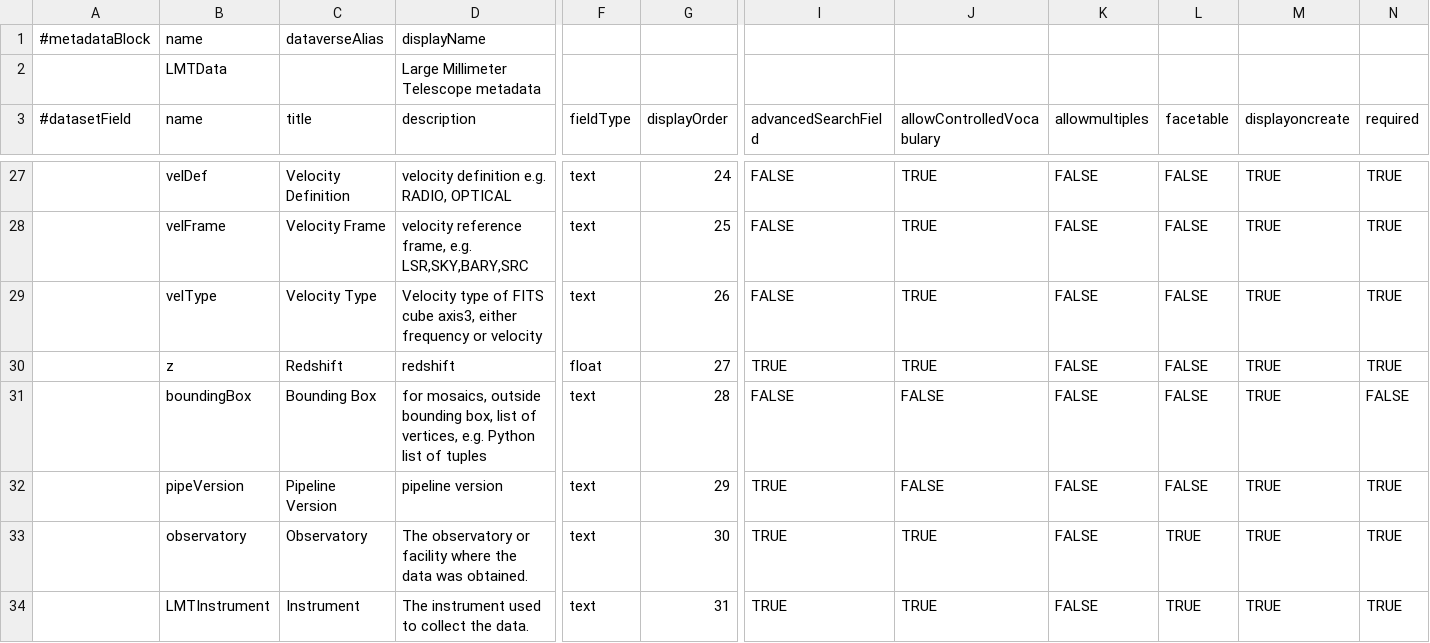
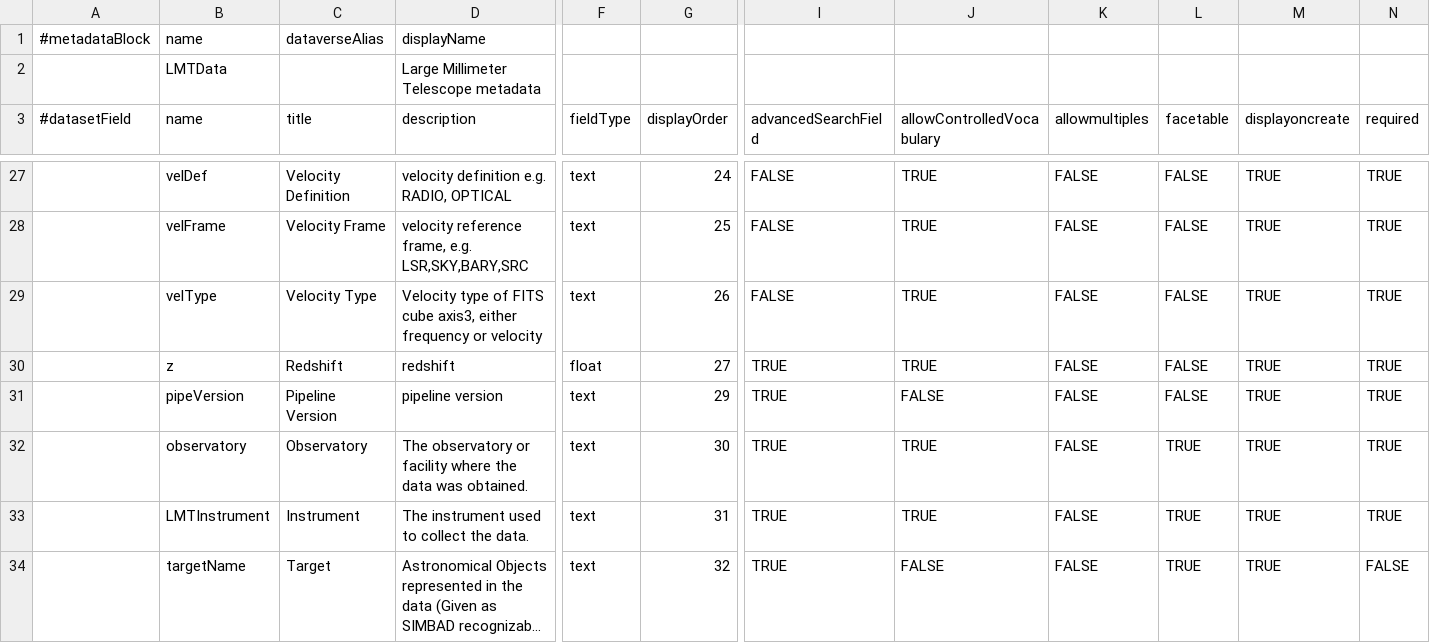
Before and after one commit to toltec-astro/dvpipe, a TSV file: dvpipe/aux/LMT_Dataverse_Metadata_Definition.tsv, drawn as a sheet; only a part is shown, gaps mark what is left out; the shorter side is filled out with more unchanged rows; long unchanged cells end in …; rows hold the shown columns only; the diff names each change by its address in the sheet, - before the commit and + after, or states it on an @@ line.

Commit message:
remove boundingBox because it conflicts with other metadata fields

```diff
--- a/dvpipe/aux/LMT_Dataverse_Metadata_Definition.tsv
+++ b/dvpipe/aux/LMT_Dataverse_Metadata_Definition.tsv
-row 31:  | boundingBox | Bounding Box | for mosaics, outside bounding box, list of vertices, e.g. Python list of tuples | text | 28 | FALSE | FALSE | FALSE | FALSE | TRUE | FALSE
```
Also changed, not shown: 1 other file.
